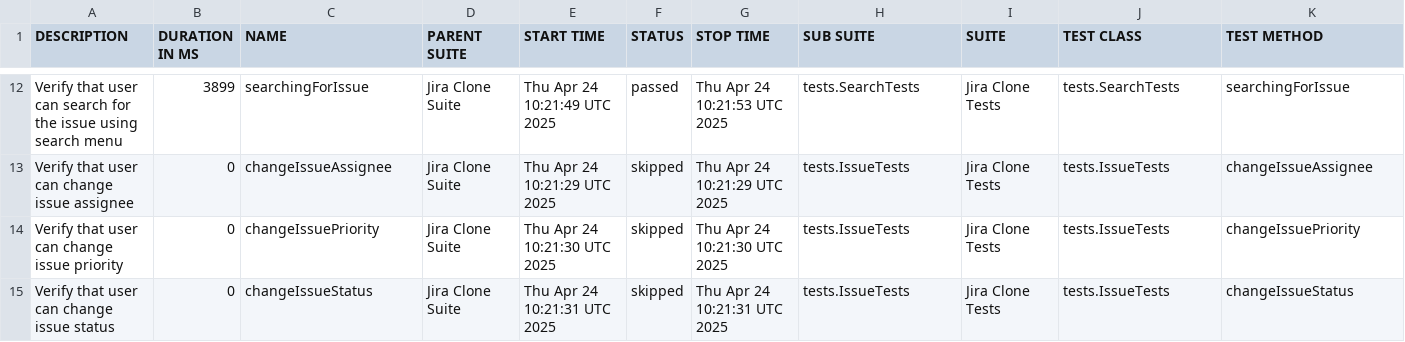
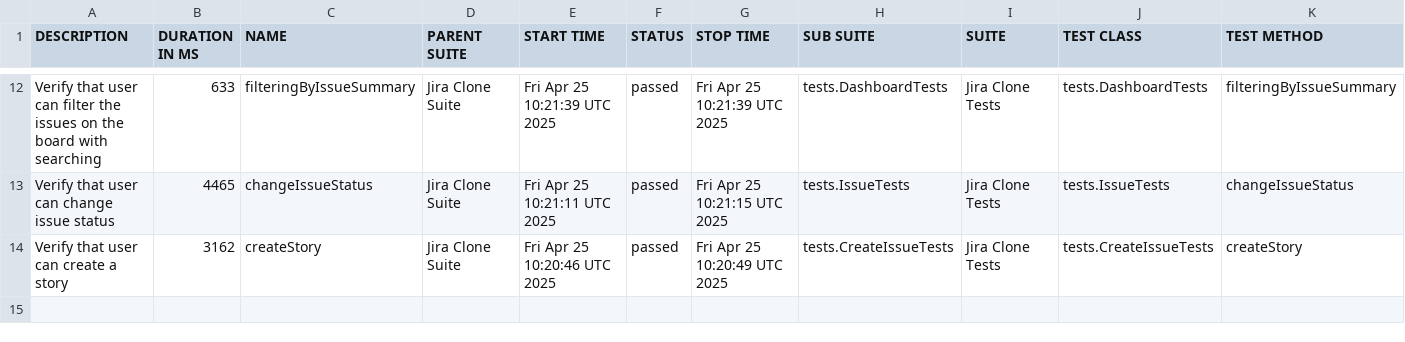
Before and after one commit to urosmilic/jira-clone-automation, a CSV file: data/suites.csv, drawn as a sheet; only a part is shown, gaps mark what is left out; the diff covers the shown part only.

```diff
--- a/data/suites.csv
+++ b/data/suites.csv
@@ -12,4 +12,3 @@
-"Verify that user can search for the issue using search menu","3899","searchingForIssue","Jira Clone Suite","Thu Apr 24 10:21:49 UTC 2025","passed","Thu Apr 24 10:21:53 UTC 2025","tests.SearchTests","Jira Clone Tests","tests.SearchTests","searchingForIssue"
-"Verify that user can change issue assignee","0","changeIssueAssignee","Jira Clone Suite","Thu Apr 24 10:21:29 UTC 2025","skipped","Thu Apr 24 10:21:29 UTC 2025","tests.IssueTests","Jira Clone Tests","tests.IssueTests","changeIssueAssignee"
-"Verify that user can change issue priority","0","changeIssuePriority","Jira Clone Suite","Thu Apr 24 10:21:30 UTC 2025","skipped","Thu Apr 24 10:21:30 UTC 2025","tests.IssueTests","Jira Clone Tests","tests.IssueTests","changeIssuePriority"
-"Verify that user can change issue status","0","changeIssueStatus","Jira Clone Suite","Thu Apr 24 10:21:31 UTC 2025","skipped","Thu Apr 24 10:21:31 UTC 2025","tests.IssueTests","Jira Clone Tests","tests.IssueTests","changeIssueStatus"
+"Verify that user can filter the issues on the board with searching","633","filteringByIssueSummary","Jira Clone Suite","Fri Apr 25 10:21:39 UTC 2025","passed","Fri Apr 25 10:21:39 UTC 2025","tests.DashboardTests","Jira Clone Tests","tests.DashboardTests","filteringByIssueSummary"
+"Verify that user can change issue status","4465","changeIssueStatus","Jira Clone Suite","Fri Apr 25 10:21:11 UTC 2025","passed","Fri Apr 25 10:21:15 UTC 2025","tests.IssueTests","Jira Clone Tests","tests.IssueTests","changeIssueStatus"
+"Verify that user can create a story","3162","createStory","Jira Clone Suite","Fri Apr 25 10:20:46 UTC 2025","passed","Fri Apr 25 10:20:49 UTC 2025","tests.CreateIssueTests","Jira Clone Tests","tests.CreateIssueTests","createStory"
```
Also changed, not shown: 4 added rows, 4 removed rows and 27 edited cells elsewhere in this file, data/behaviors.csv, 53 other files.
